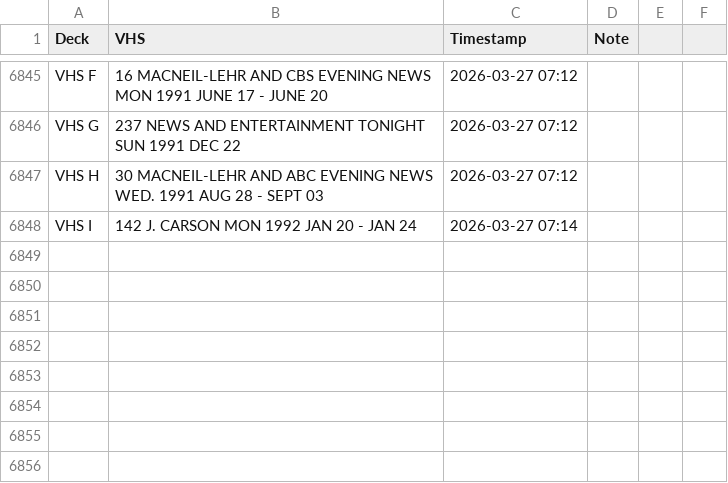
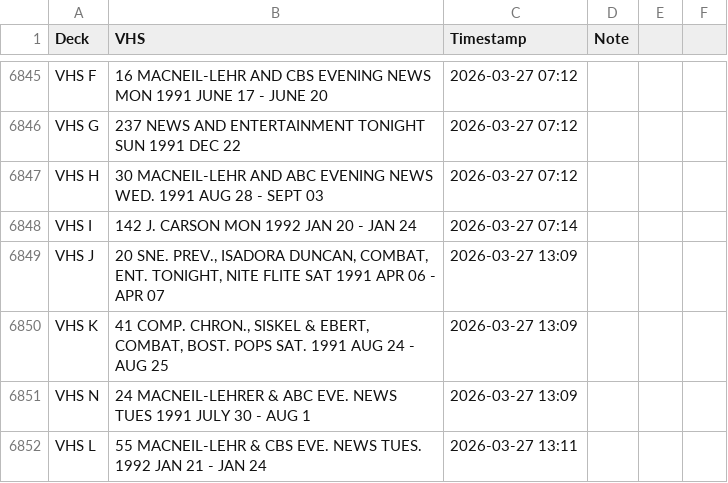
Before and after one commit to gamedays-software-development/OakleyFixed, a CSV file: vhs_transfers.csv, drawn as a sheet; only a part is shown, gaps mark what is left out.

```diff
--- a/vhs_transfers.csv
+++ b/vhs_transfers.csv
@@ -6848 +6848,5 @@ VHS H,30 MACNEIL-LEHR AND ABC EVENING NEWS WED. 1991 AUG 28 - SEPT 03,2026-03-27
 VHS I,142 J. CARSON MON 1992 JAN 20 - JAN 24,2026-03-27 07:14,
+VHS J,"20 SNE. PREV., ISADORA DUNCAN, COMBAT, ENT. TONIGHT, NITE FLITE SAT 1991 APR 06 - APR 07",2026-03-27 13:09,
+VHS K,"41 COMP. CHRON., SISKEL & EBERT, COMBAT, BOST. POPS SAT. 1991 AUG 24 - AUG 25",2026-03-27 13:09,
+VHS N,24 MACNEIL-LEHRER & ABC EVE. NEWS TUES 1991 JULY 30 - AUG 1,2026-03-27 13:09,
+VHS L,55 MACNEIL-LEHR & CBS EVE. NEWS TUES. 1992 JAN 21 - JAN 24,2026-03-27 13:11,
```
